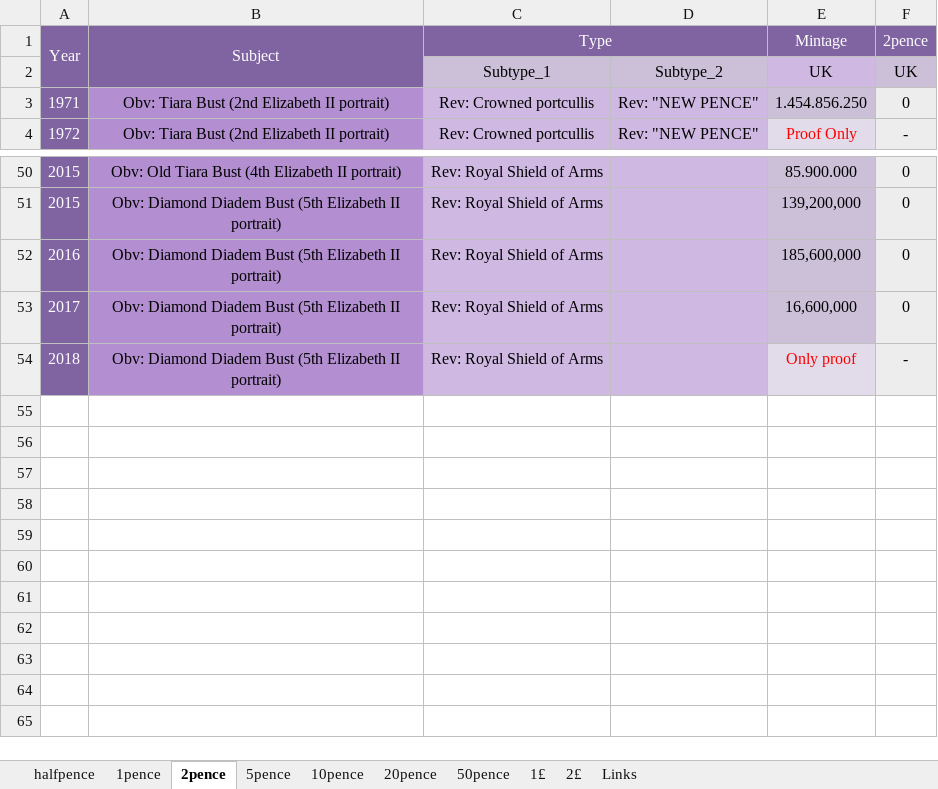
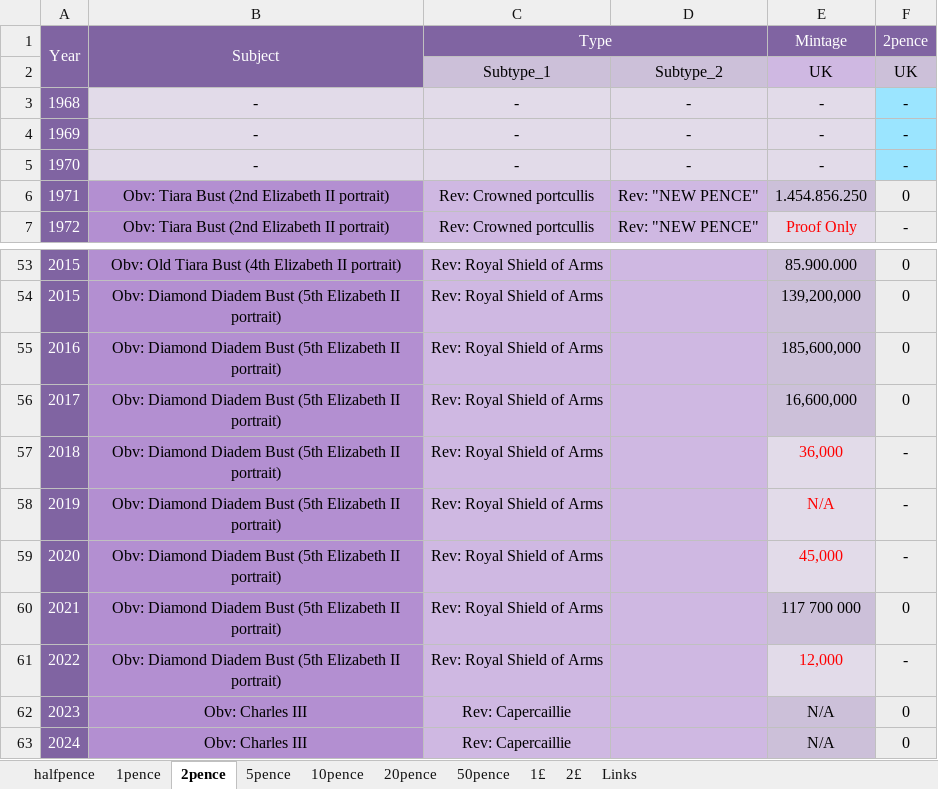
Before and after one commit to DartAlexator/CoinCollection, an Excel workbook: Collections/United_Kingdom/#United_Kingdom#After_DecimalDay#Regular#[1968-present]#circulation_quality.xlsx, sheet 2pence, drawn as a sheet; only a part is shown, gaps mark what is left out; values as stored, in another font and other column widths than the file's, no borders; conditional formats not drawn; addresses are those after the commit; the diff names each change by its address in the sheet, - before the commit and + after, or states it on an @@ line.

```diff
--- a/Collections/United_Kingdom/#United_Kingdom#After_DecimalDay#Regular#[1968-present]#circulation_quality.xlsx (sheet 2pence)
+++ b/Collections/United_Kingdom/#United_Kingdom#After_DecimalDay#Regular#[1968-present]#circulation_quality.xlsx (sheet 2pence)
+row 3: 1968 | - | - | - | - | -
+row 4: 1969 | - | - | - | - | -
+row 5: 1970 | - | - | - | - | -
-E57 (Mintage): Only proof
+E57 (Mintage): 36,000
+row 58: 2019 | Obv: Diamond Diadem Bust (5th Elizabeth II portrait) | Rev: Royal Shield of Arms |  | N/A | -
+row 59: 2020 | Obv: Diamond Diadem Bust (5th Elizabeth II portrait) | Rev: Royal Shield of Arms |  | 45,000 | -
+row 60: 2021 | Obv: Diamond Diadem Bust (5th Elizabeth II portrait) | Rev: Royal Shield of Arms |  | 117 700 000 | 0
+row 61: 2022 | Obv: Diamond Diadem Bust (5th Elizabeth II portrait) | Rev: Royal Shield of Arms |  | 12,000 | -
+row 62: 2023 | Obv: Charles III | Rev: Capercaillie |  | N/A | 0
+row 63: 2024 | Obv: Charles III | Rev: Capercaillie |  | N/A | 0
```
Also changed, not shown: sheet halfpence, sheet 2£, sheet 1£, sheet 20pence, sheet 1pence, sheet 50pence, 3 more sheets, Collections/Russia/#Russia#Russian_Federation#Regular#[1993-present]#circulation_quality.xlsx, Collections/TMP/Иностранные_дубли.xlsx, 6 other files.
